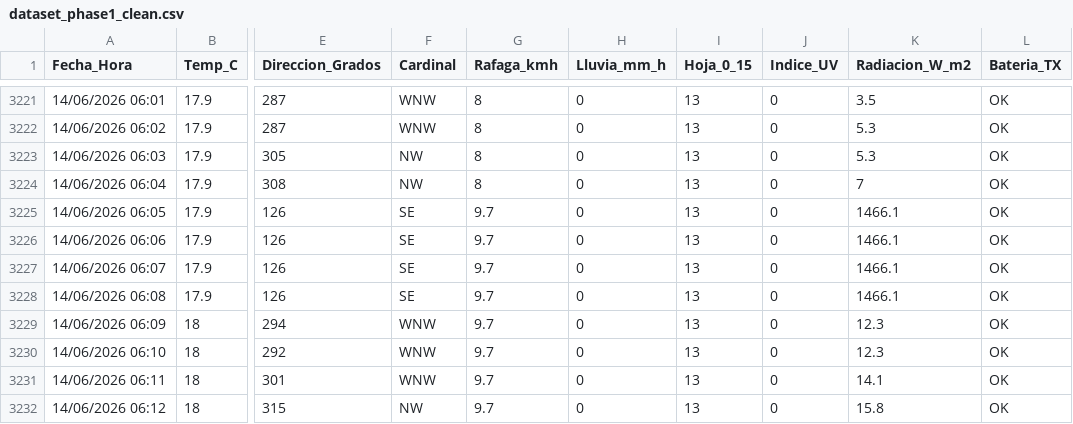
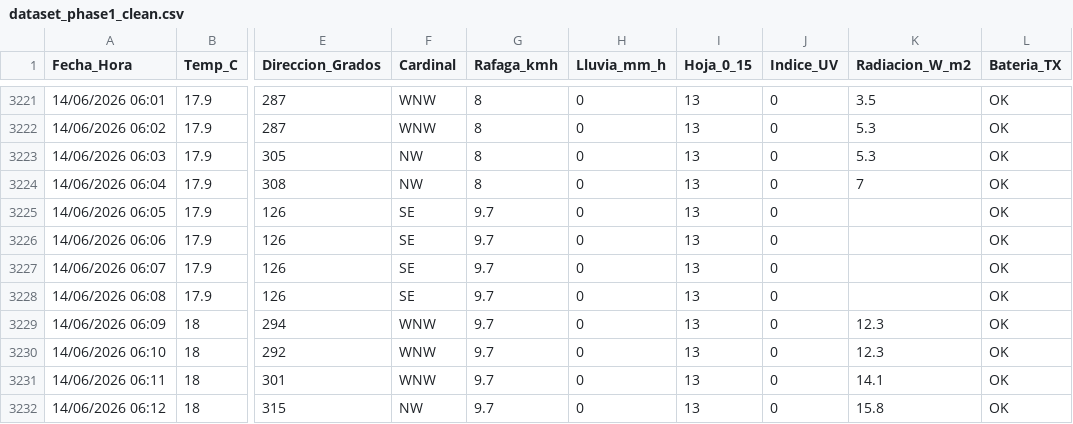
Before and after one commit to Sibajx/davis-sdr-greenhouse, a CSV file: data/processed/dataset_phase1_clean.csv, drawn as a sheet; only a part is shown, gaps mark what is left out; the diff names each change by its address in the sheet, - before the commit and + after, or states it on an @@ line.

```diff
--- a/data/processed/dataset_phase1_clean.csv
+++ b/data/processed/dataset_phase1_clean.csv
-K3225:K3228 (Radiacion_W_m2): 1466.1
+K3225:K3228 (Radiacion_W_m2): (empty)
```
